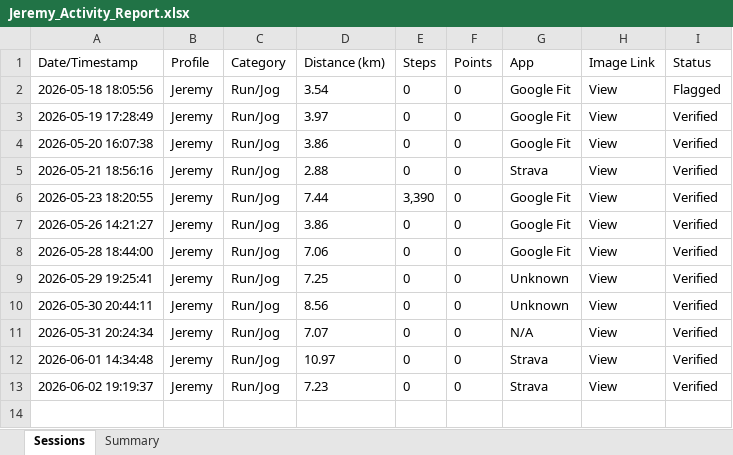
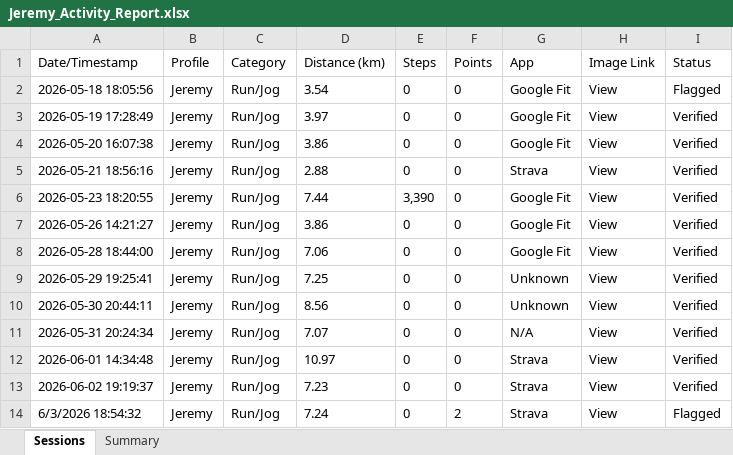
Before and after one commit to mrporky594/strides-and-sync, an Excel workbook: Reports/Members/Jeremy_Activity_Report.xlsx, sheet Sessions, drawn as a sheet; values as stored, in another font and other column widths than the file's, no borders; the diff names each change by its address in the sheet, - before the commit and + after, or states it on an @@ line.

```diff
--- a/Reports/Members/Jeremy_Activity_Report.xlsx (sheet Sessions)
+++ b/Reports/Members/Jeremy_Activity_Report.xlsx (sheet Sessions)
+row 14: 6/3/2026 18:54:32 | Jeremy | Run/Jog | 7.24 | 0 | 2 | Strava | View | Flagged
```
Also changed, not shown: sheet Summary, Reports/Members/CRX_Activity_Report.xlsx, Reports/Members/Kai Fong_Activity_Report.xlsx, 10 other files.
